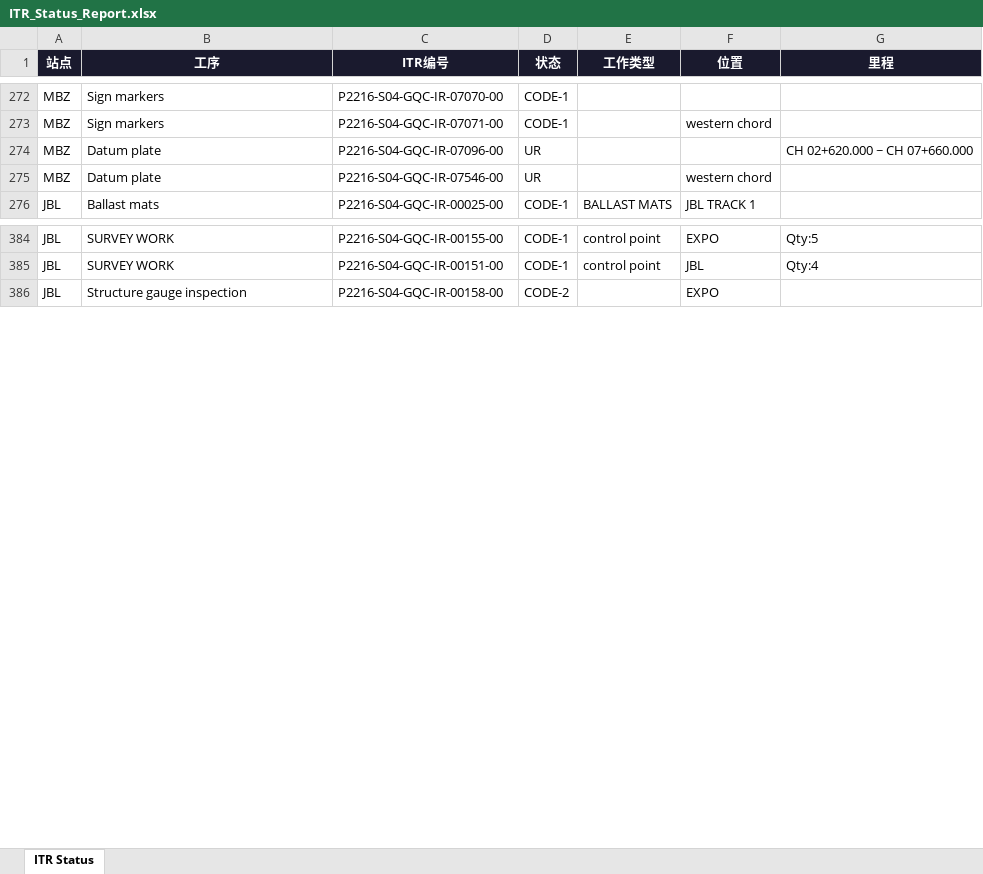
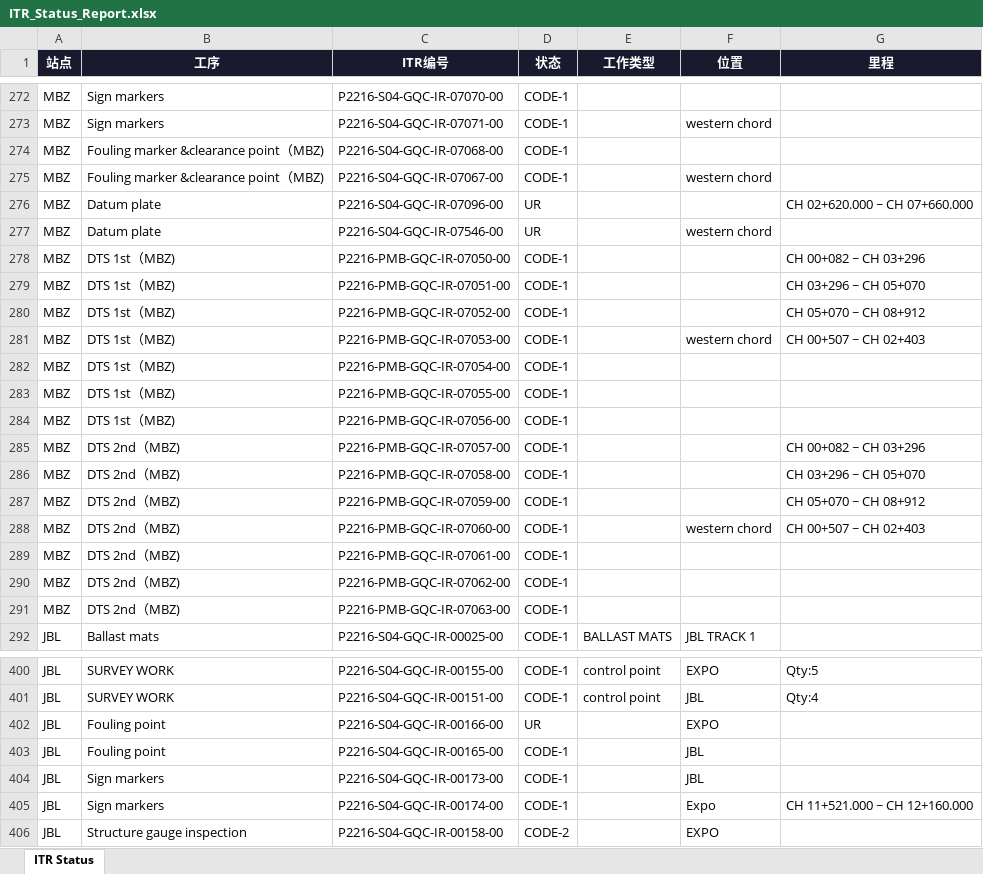
Before and after one commit to WeaJpp/itr-report, an Excel workbook: ITR_Status_Report.xlsx, sheet ITR Status, drawn as a sheet; only a part is shown, gaps mark what is left out; values as stored, in another font and other column widths than the file's, no borders; the diff covers the shown part only; the diff names each change by its address in the sheet, - before the commit and + after, or states it on an @@ line.

Commit message:
ITR Report 2026-06-08

```diff
--- a/ITR_Status_Report.xlsx (sheet ITR Status)
+++ b/ITR_Status_Report.xlsx (sheet ITR Status)
+row 274: MBZ | Fouling marker &clearance point（MBZ) | P2216-S04-GQC-IR-07068-00 | CODE-1
+row 275: MBZ | Fouling marker &clearance point（MBZ) | P2216-S04-GQC-IR-07067-00 | CODE-1 |  | western chord
+row 278: MBZ | DTS 1st（MBZ) | P2216-PMB-GQC-IR-07050-00 | CODE-1 |  |  | CH 00+082 ~ CH 03+296
+row 279: MBZ | DTS 1st（MBZ) | P2216-PMB-GQC-IR-07051-00 | CODE-1 |  |  | CH 03+296 ~ CH 05+070
+row 280: MBZ | DTS 1st（MBZ) | P2216-PMB-GQC-IR-07052-00 | CODE-1 |  |  | CH 05+070 ~ CH 08+912
+row 281: MBZ | DTS 1st（MBZ) | P2216-PMB-GQC-IR-07053-00 | CODE-1 |  | western chord | CH 00+507 ~ CH 02+403
+row 282: MBZ | DTS 1st（MBZ) | P2216-PMB-GQC-IR-07054-00 | CODE-1
+row 283: MBZ | DTS 1st（MBZ) | P2216-PMB-GQC-IR-07055-00 | CODE-1
+row 284: MBZ | DTS 1st（MBZ) | P2216-PMB-GQC-IR-07056-00 | CODE-1
+row 285: MBZ | DTS 2nd（MBZ) | P2216-PMB-GQC-IR-07057-00 | CODE-1 |  |  | CH 00+082 ~ CH 03+296
+row 286: MBZ | DTS 2nd（MBZ) | P2216-PMB-GQC-IR-07058-00 | CODE-1 |  |  | CH 03+296 ~ CH 05+070
+row 287: MBZ | DTS 2nd（MBZ) | P2216-PMB-GQC-IR-07059-00 | CODE-1 |  |  | CH 05+070 ~ CH 08+912
+row 288: MBZ | DTS 2nd（MBZ) | P2216-PMB-GQC-IR-07060-00 | CODE-1 |  | western chord | CH 00+507 ~ CH 02+403
+row 289: MBZ | DTS 2nd（MBZ) | P2216-PMB-GQC-IR-07061-00 | CODE-1
+row 290: MBZ | DTS 2nd（MBZ) | P2216-PMB-GQC-IR-07062-00 | CODE-1
+row 291: MBZ | DTS 2nd（MBZ) | P2216-PMB-GQC-IR-07063-00 | CODE-1
@@ row 398 moved to row 402: JBL @@
@@ row 399 moved to row 403: JBL @@
+row 404: JBL | Sign markers | P2216-S04-GQC-IR-00173-00 | CODE-1 |  | JBL
+row 405: JBL | Sign markers | P2216-S04-GQC-IR-00174-00 | CODE-1 |  | Expo | CH 11+521.000 ~ CH 12+160.000
```
Also changed, not shown: 2 edited cells elsewhere in this sheet, 2 other files.
